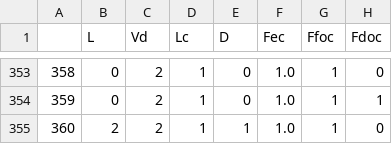
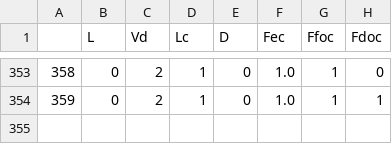
Before and after one commit to PapersAEGH/Cooperative-Driver-Assistance-System, a CSV file: Confusion_Matrix/Collision_situation1/NM-CS1_dense_T.csv, drawn as a sheet; only a part is shown, gaps mark what is left out; the diff names each change by its address in the sheet, - before the commit and + after, or states it on an @@ line.

Commit message:
Update NM-CS1
ok

```diff
--- a/Confusion_Matrix/Collision_situation1/NM-CS1_dense_T.csv
+++ b/Confusion_Matrix/Collision_situation1/NM-CS1_dense_T.csv
-row 355: 360 | 2 | 2 | 1 | 1 | 1.0 | 1 | 0
```
